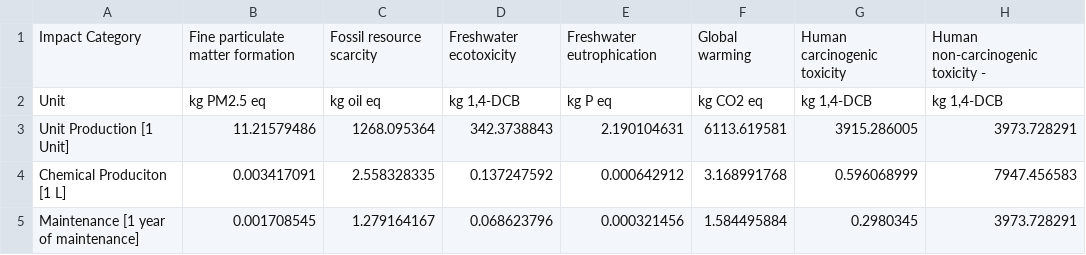
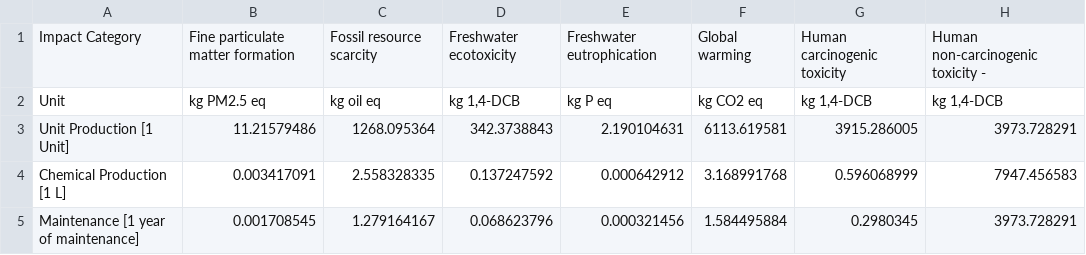
Before and after one commit to Svenhardy/Low-Calorific-Landfillgas-Tool, a CSV file: CSV Files/CSV23.csv, drawn as a sheet; only a part is shown; the diff names each change by its address in the sheet, - before the commit and + after, or states it on an @@ line.

Commit message:
Update CSV23.csv

```diff
--- a/CSV Files/CSV23.csv
+++ b/CSV Files/CSV23.csv
-A4: Chemical Produciton [1 L]
+A4: Chemical Production [1 L]
```
